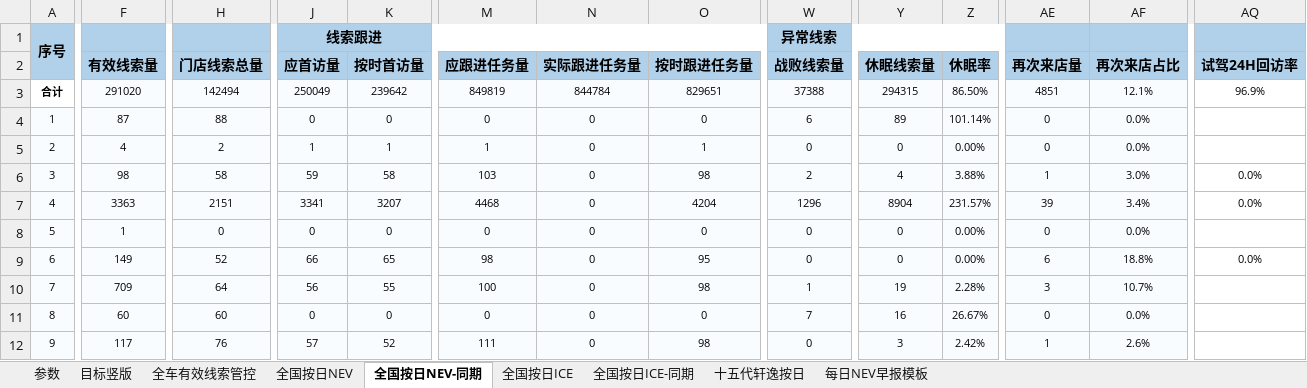
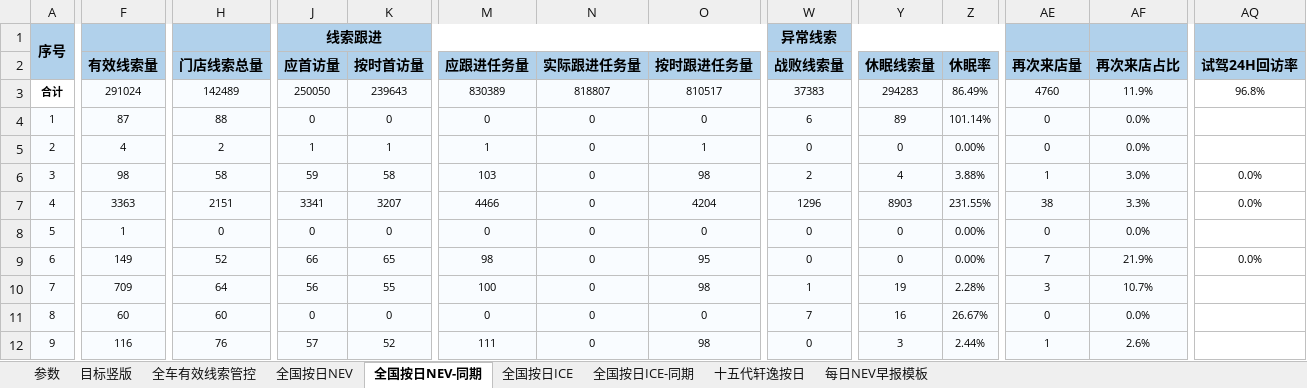
Before and after one commit to Django604/AI_Digest, an Excel workbook: data/source/NEV+ICE_xsai.xlsm, sheet 全国按日NEV-同期, drawn as a sheet; only a part is shown, gaps mark what is left out; values as stored, in another font and other column widths than the file's, no borders; the diff covers the shown part only; the diff names each change by its address in the sheet, - before the commit and + after, or states it on an @@ line.

```diff
--- a/data/source/NEV+ICE_xsai.xlsm (sheet 全国按日NEV-同期)
+++ b/data/source/NEV+ICE_xsai.xlsm (sheet 全国按日NEV-同期)
-F3 (有效线索量): 291020
+F3 (有效线索量): 291024
-H3 (门店线索总量): 142494
+H3 (门店线索总量): 142489
-J3 (应首访量): 250049
+J3 (应首访量): 250050
-K3 (按时首访量): 239642
+K3 (按时首访量): 239643
-M3 (应跟进任务量): 849819
+M3 (应跟进任务量): 830389
-N3 (实际跟进任务量): 844784
+N3 (实际跟进任务量): 818807
-O3 (按时跟进任务量): 829651
+O3 (按时跟进任务量): 810517
-W3 (战败线索量): 37388
+W3 (战败线索量): 37383
-Y3 (休眠线索量): 294315
+Y3 (休眠线索量): 294283
-Z3 (休眠率): 86.50%
+Z3 (休眠率): 86.49%
-AE3 (再次来店量): 4851
+AE3 (再次来店量): 4760
-AF3 (再次来店占比): 12.1%
+AF3 (再次来店占比): 11.9%
-AQ3 (试驾24H回访率): 96.9%
+AQ3 (试驾24H回访率): 96.8%
-M7 (应跟进任务量): 4468
+M7 (应跟进任务量): 4466
-Y7 (休眠线索量): 8904
+Y7 (休眠线索量): 8903
-Z7 (休眠率): 231.57%
+Z7 (休眠率): 231.55%
-AE7 (再次来店量): 39
+AE7 (再次来店量): 38
-AF7 (再次来店占比): 3.4%
+AF7 (再次来店占比): 3.3%
-AE9 (再次来店量): 6
+AE9 (再次来店量): 7
-AF9 (再次来店占比): 18.8%
+AF9 (再次来店占比): 21.9%
-F12 (有效线索量): 117
+F12 (有效线索量): 116
-Z12 (休眠率): 2.42%
+Z12 (休眠率): 2.44%
```
Also changed, not shown: 1 added row, 660 edited cells and row numbers in column A elsewhere in this sheet, sheet 全国按日NEV, sheet 全国按日ICE, data/source/NEV+ICE_ldai.xlsm, 5 other files.
